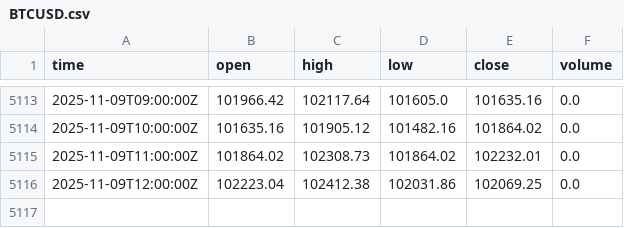
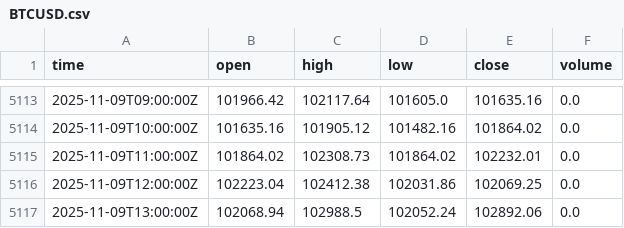
Before and after one commit to fxundergroundllc-stack/fx-h1-feed, a CSV file: data/BTCUSD.csv, drawn as a sheet; only a part is shown, gaps mark what is left out; the diff names each change by its address in the sheet, - before the commit and + after, or states it on an @@ line.

```diff
--- a/data/BTCUSD.csv
+++ b/data/BTCUSD.csv
+row 5117: 2025-11-09T13:00:00Z | 102068.94 | 102988.5 | 102052.24 | 102892.06 | 0.0
```
